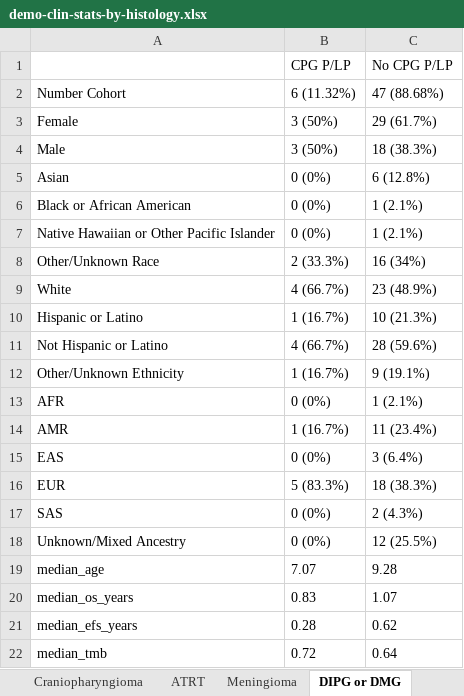
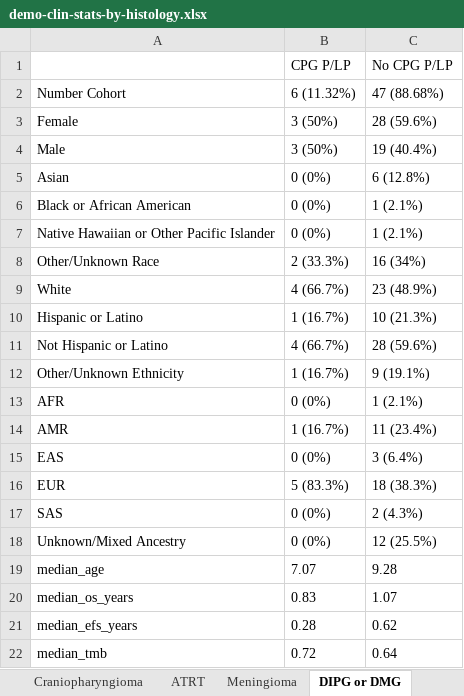
Before and after one commit to diskin-lab-chop/pbta-germline-somatic, an Excel workbook: analyses/demo-clin-stats/results/demo-clin-stats-by-histology.xlsx, sheet DIPG or DMG, drawn as a sheet; values as stored, in another font and other column widths than the file's, no borders; the diff names each change by its address in the sheet, - before the commit and + after, or states it on an @@ line.

```diff
--- a/analyses/demo-clin-stats/results/demo-clin-stats-by-histology.xlsx (sheet DIPG or DMG)
+++ b/analyses/demo-clin-stats/results/demo-clin-stats-by-histology.xlsx (sheet DIPG or DMG)
-C3: 29 (61.7%)
+C3: 28 (59.6%)
-C4: 18 (38.3%)
+C4: 19 (40.4%)
```
Also changed, not shown: sheet Other high-grade glioma, analyses/demo-clin-stats/results/demo-clin-pvalues-by-histology.xlsx, 7 other files.
